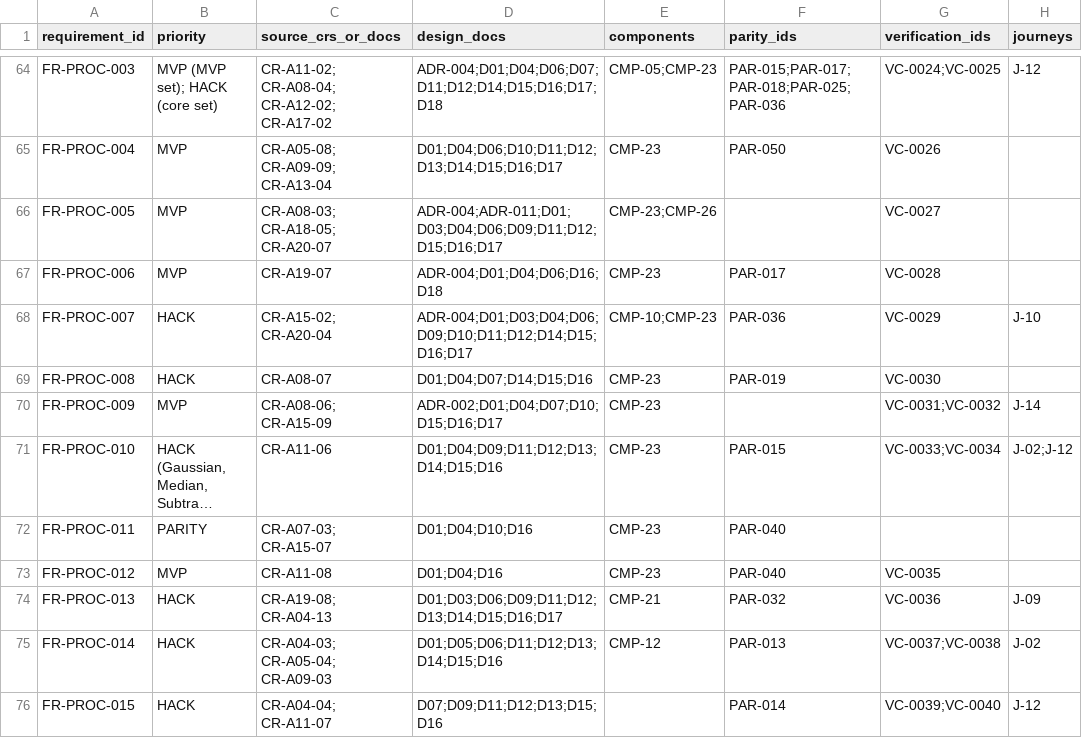
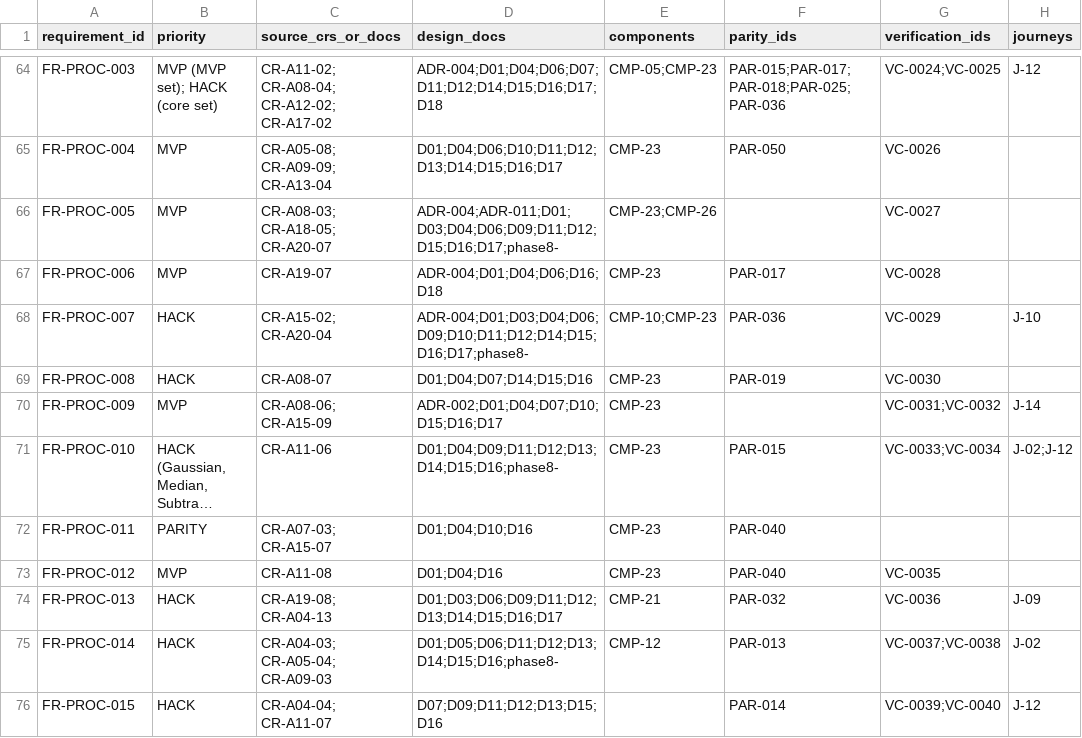
Before and after one commit to AyushGupta05/Voice, a CSV file: docs/data/traceability.csv, drawn as a sheet; only a part is shown, gaps mark what is left out; long unchanged cells end in …; the diff covers the shown part only; the diff names each change by its address in the sheet, - before the commit and + after, or states it on an @@ line.

```diff
--- a/docs/data/traceability.csv
+++ b/docs/data/traceability.csv
-D66 (design_docs): ADR-004;ADR-011;D01;D03;D04;D06;D09;D11;D12;D15;D16;D17
+D66 (design_docs): ADR-004;ADR-011;D01;D03;D04;D06;D09;D11;D12;D15;D16;D17;phase8-
-D68 (design_docs): ADR-004;D01;D03;D04;D06;D09;D10;D11;D12;D14;D15;D16;D17
+D68 (design_docs): ADR-004;D01;D03;D04;D06;D09;D10;D11;D12;D14;D15;D16;D17;phase8-
-D71 (design_docs): D01;D04;D09;D11;D12;D13;D14;D15;D16
+D71 (design_docs): D01;D04;D09;D11;D12;D13;D14;D15;D16;phase8-
-D75 (design_docs): D01;D05;D06;D11;D12;D13;D14;D15;D16
+D75 (design_docs): D01;D05;D06;D11;D12;D13;D14;D15;D16;phase8-
```
Also changed, not shown: 12 edited cells elsewhere in this file, 5 other files.
